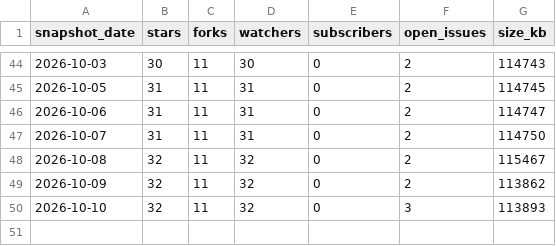
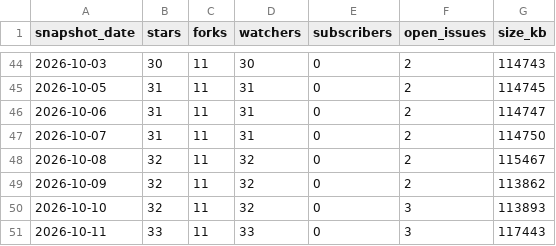
Before and after one commit to databricks-solutions/consort, a CSV file: traffic/repo-stats.csv, drawn as a sheet; only a part is shown, gaps mark what is left out; the diff names each change by its address in the sheet, - before the commit and + after, or states it on an @@ line.

```diff
--- a/traffic/repo-stats.csv
+++ b/traffic/repo-stats.csv
+row 51: 2026-10-11 | 33 | 11 | 33 | 0 | 3 | 117443
```
Also changed, not shown: traffic/clones.csv, traffic/paths.csv, 2 other files.
